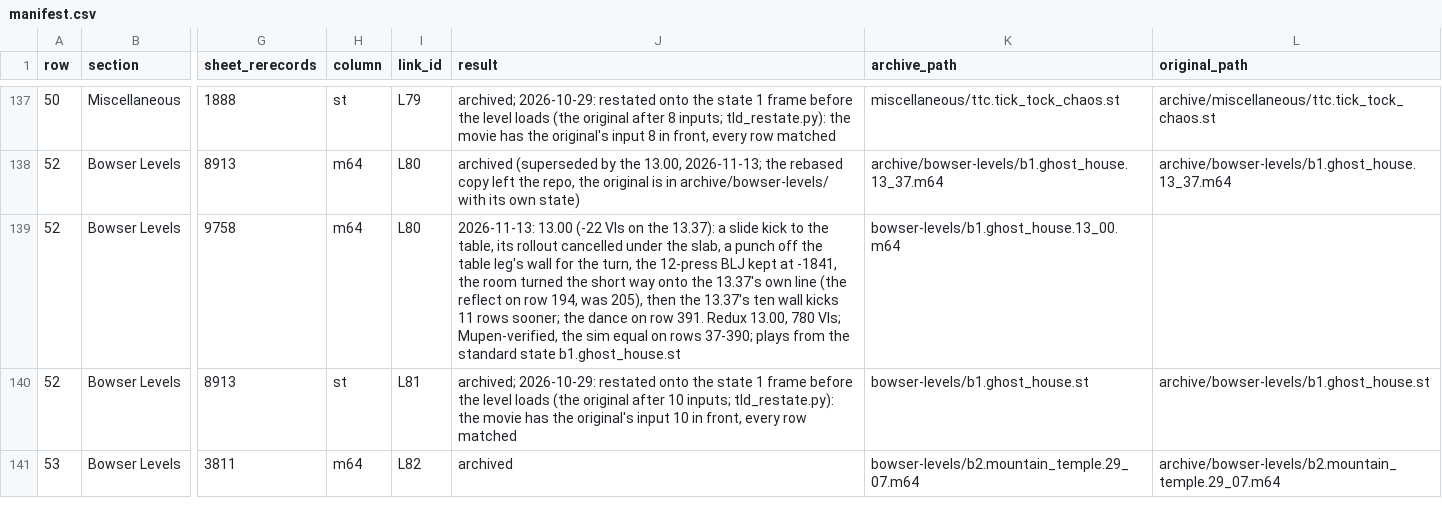
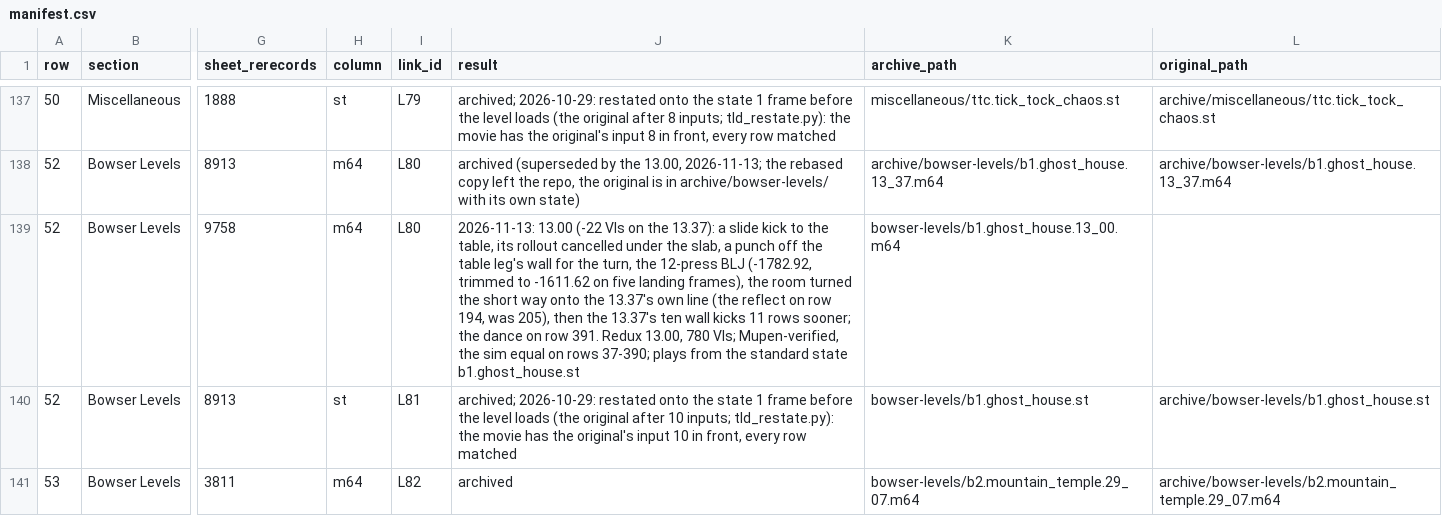
Before and after one commit to frKieran/sm64-tld-tas, a CSV file: manifest.csv, drawn as a sheet; only a part is shown, gaps mark what is left out; the diff names each change by its address in the sheet, - before the commit and + after, or states it on an @@ line.

Commit message:
B1. In the Ghost House 13.00: the manifest's note corrected (the BLJ is -1782.92 trimmed to -1611.62, not -1841 as the last commit's message says)

```diff
--- a/manifest.csv
+++ b/manifest.csv
-J139 (result): …12-press BLJ kept at -1841, the room…
+J139 (result): …12-press BLJ (-1782.92, trimmed to -1611.62 on five landing frames), the room…
```
Also changed, not shown: 1 other file.
